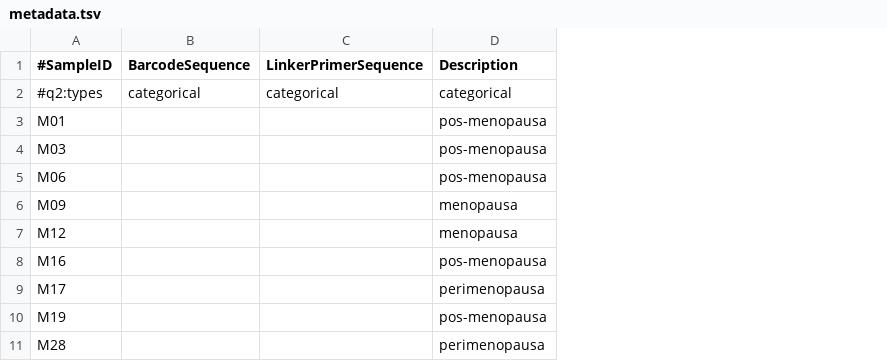
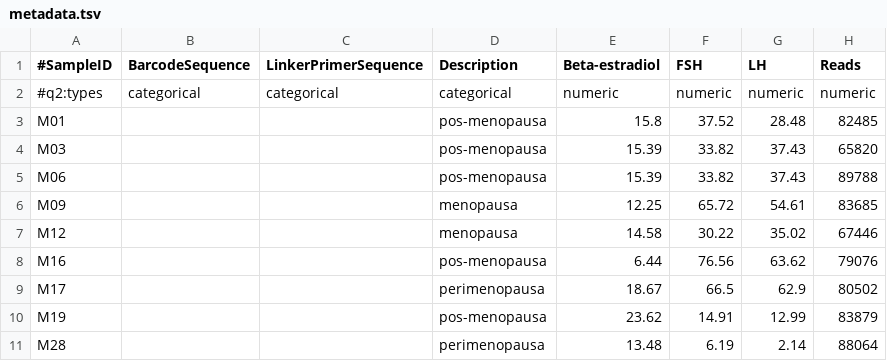
Before and after one commit to bioinfonupeb/microbiota_da_mulher_lbbm, a TSV file: menopausa_lbbm/metadata/metadata.tsv, drawn as a sheet; the diff names each change by its address in the sheet, - before the commit and + after, or states it on an @@ line.

```diff
--- a/menopausa_lbbm/metadata/metadata.tsv
+++ b/menopausa_lbbm/metadata/metadata.tsv
+column E (Beta-estradiol), rows 2-11: numeric | 15.8 | 15.39 | 15.39 | 12.25 | 14.58 | 6.44 | 18.67 | 23.62 | 13.48
+column F (FSH), rows 2-11: numeric | 37.52 | 33.82 | 33.82 | 65.72 | 30.22 | 76.56 | 66.5 | 14.91 | 6.19
+column G (LH), rows 2-11: numeric | 28.48 | 37.43 | 37.43 | 54.61 | 35.02 | 63.62 | 62.9 | 12.99 | 2.14
+column H (Reads), rows 2-11: numeric | 82485 | 65820 | 89788 | 83685 | 67446 | 79076 | 80502 | 83879 | 88064
```
Also changed, not shown: 28 other files.
